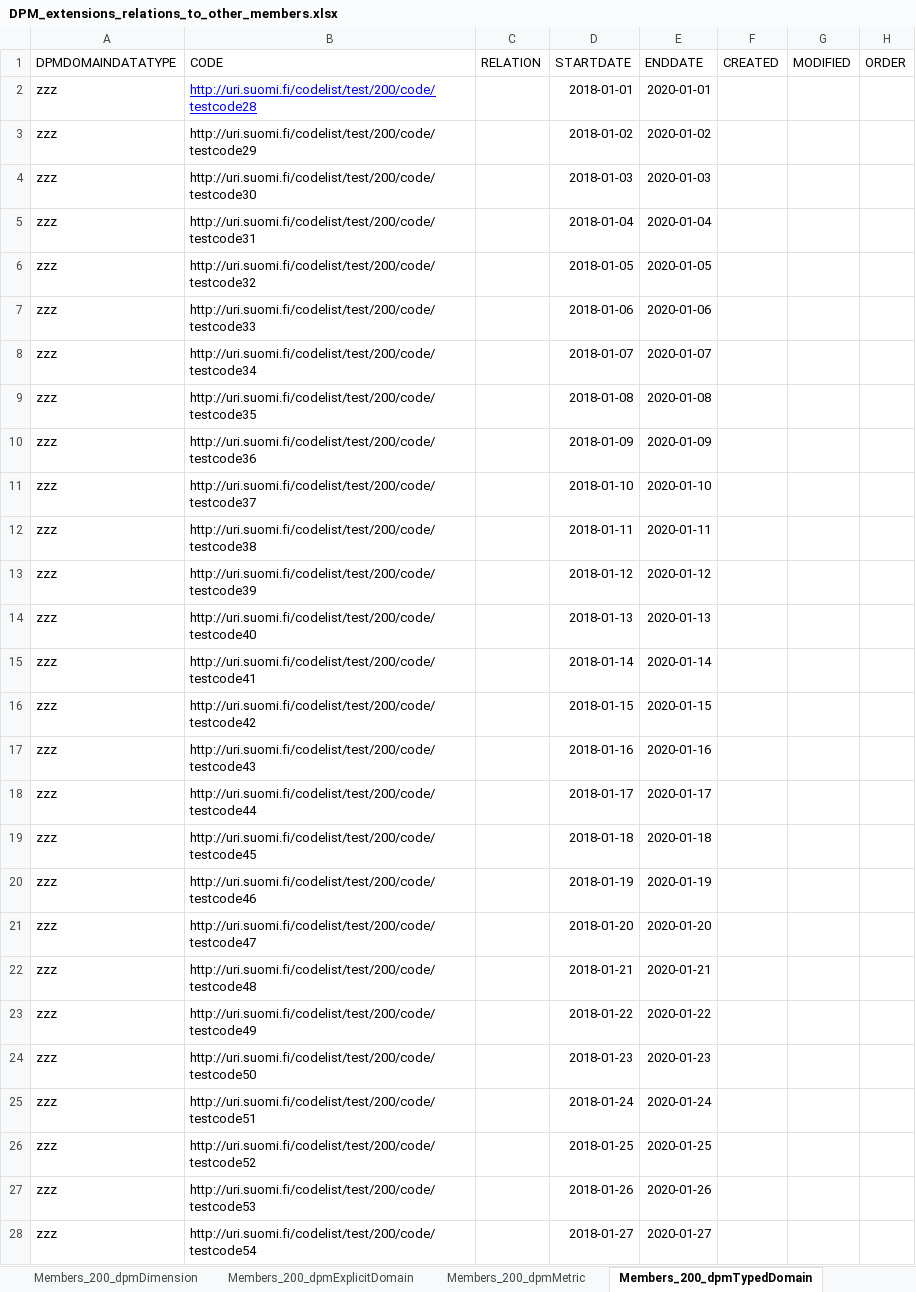
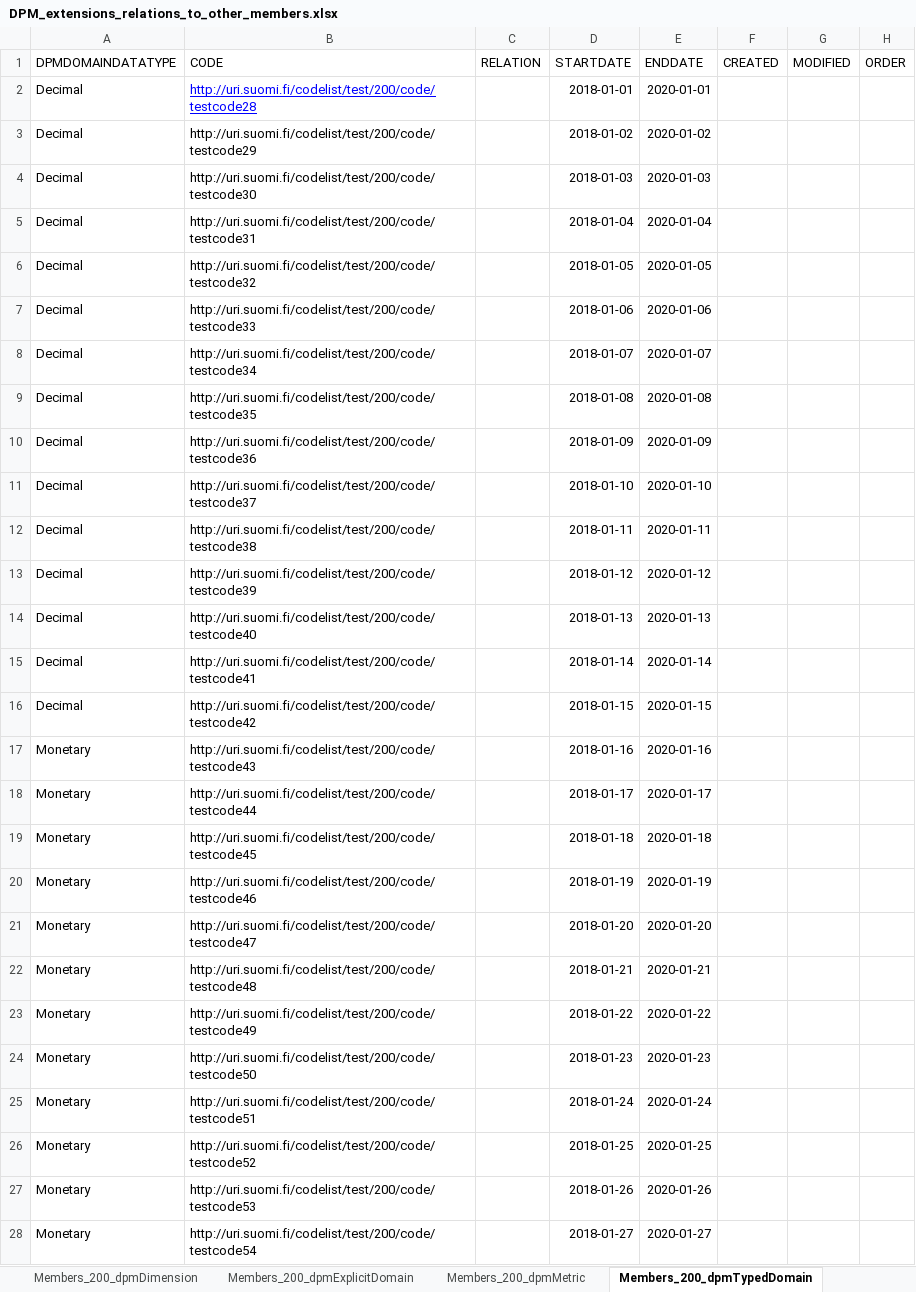
Before and after one commit to VRK-YTI/yti-robot-tests, an Excel workbook: test_files/DPM_extensions_relations_to_other_members.xlsx, sheet Members_200_dpmTypedDomain, drawn as a sheet; only a part is shown; values as stored, in another font and other column widths than the file's, no borders; charts and pictures not drawn; the diff covers the shown part only; the diff names each change by its address in the sheet, - before the commit and + after, or states it on an @@ line.

Commit message:
Update DPM_extensions_relations_to_other_members.xlsx

```diff
--- a/test_files/DPM_extensions_relations_to_other_members.xlsx (sheet Members_200_dpmTypedDomain)
+++ b/test_files/DPM_extensions_relations_to_other_members.xlsx (sheet Members_200_dpmTypedDomain)
-A2:A16 (DPMDOMAINDATATYPE): zzz
+A2:A16 (DPMDOMAINDATATYPE): Decimal
-A17:A28 (DPMDOMAINDATATYPE): zzz
+A17:A28 (DPMDOMAINDATATYPE): Monetary
```
Also changed, not shown: 3 edited cells elsewhere in this sheet.
